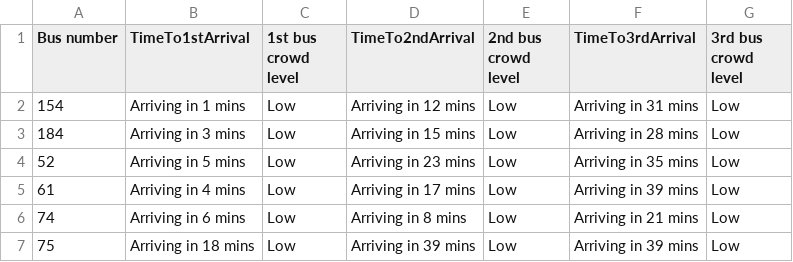
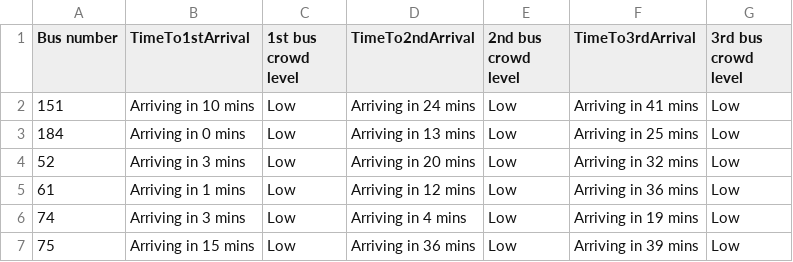
Before and after one commit to Spaghettiwithcheese/DDP-frontend, a CSV file: arrivals.csv, drawn as a sheet.

Commit message:
Add files via upload

```diff
--- a/arrivals.csv
+++ b/arrivals.csv
@@ -1,7 +1,7 @@
 Bus number,TimeTo1stArrival,1st bus crowd level,TimeTo2ndArrival,2nd bus crowd level,TimeTo3rdArrival,"3rd bus crowd level "
-154,Arriving in 1 mins,Low,Arriving in 12 mins,Low,Arriving in 31 mins,Low
-184,Arriving in 3 mins,Low,Arriving in 15 mins,Low,Arriving in 28 mins,Low
-52,Arriving in 5 mins,Low,Arriving in 23 mins,Low,Arriving in 35 mins,Low
-61,Arriving in 4 mins,Low,Arriving in 17 mins,Low,Arriving in 39 mins,Low
-74,Arriving in 6 mins,Low,Arriving in 8 mins,Low,Arriving in 21 mins,Low
-75,Arriving in 18 mins,Low,Arriving in 39 mins,Low,Arriving in 39 mins,Low
+151,Arriving in 10 mins,Low,Arriving in 24 mins,Low,Arriving in 41 mins,Low
+184,Arriving in 0 mins,Low,Arriving in 13 mins,Low,Arriving in 25 mins,Low
+52,Arriving in 3 mins,Low,Arriving in 20 mins,Low,Arriving in 32 mins,Low
+61,Arriving in 1 mins,Low,Arriving in 12 mins,Low,Arriving in 36 mins,Low
+74,Arriving in 3 mins,Low,Arriving in 4 mins,Low,Arriving in 19 mins,Low
+75,Arriving in 15 mins,Low,Arriving in 36 mins,Low,Arriving in 39 mins,Low
```
